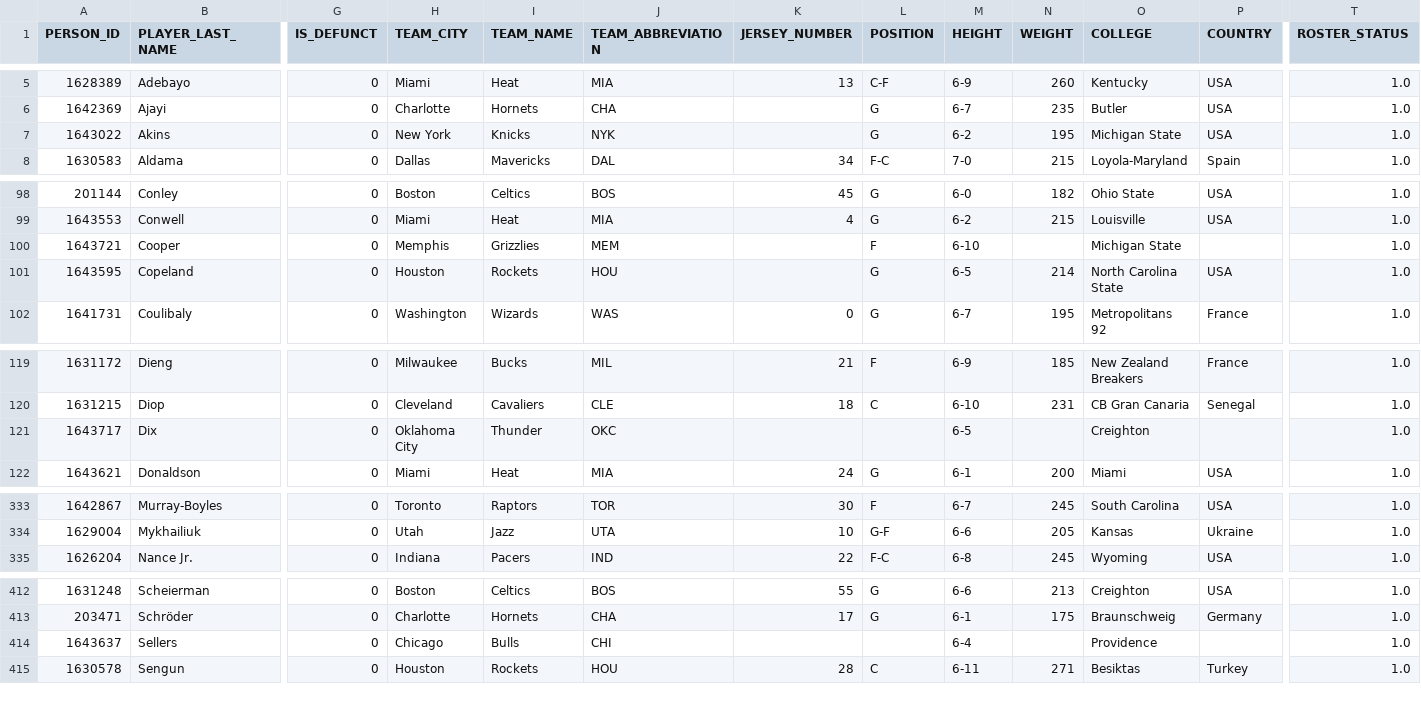
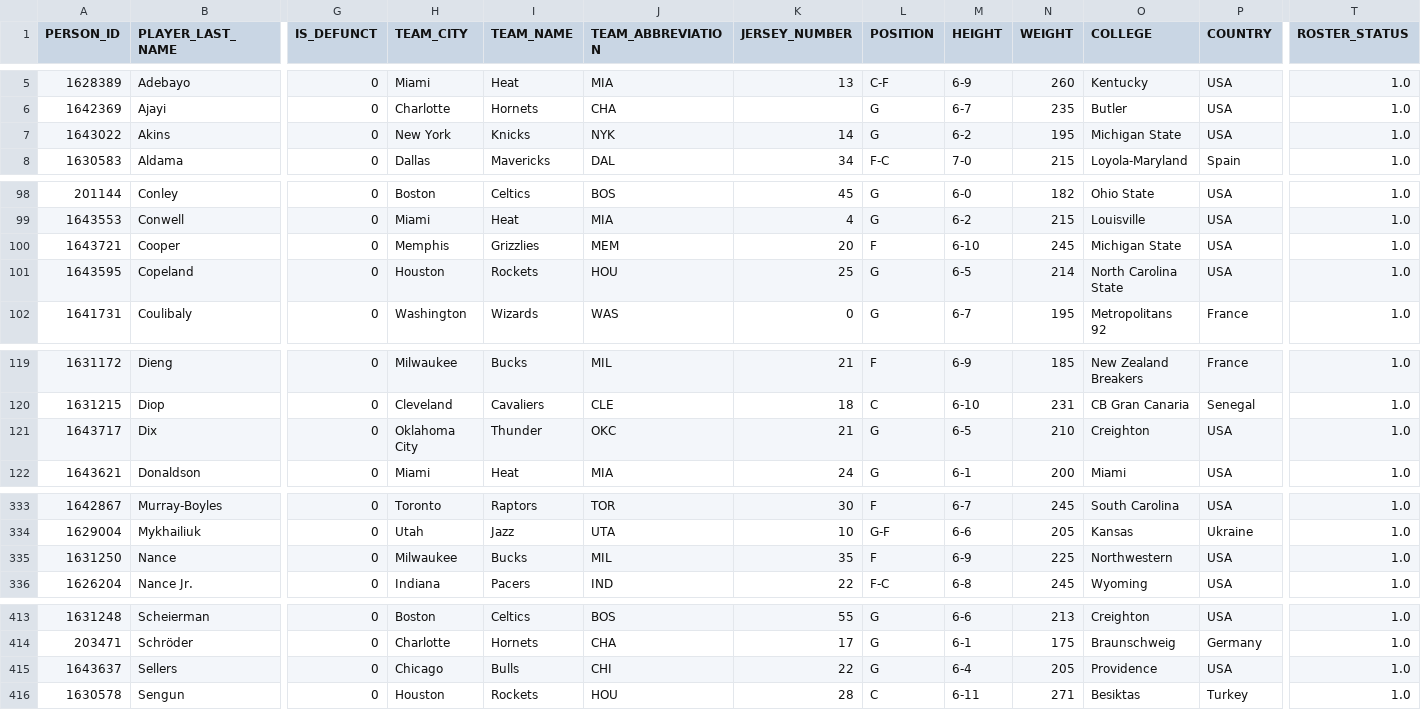
Before and after one commit to RoiGreen/dagger, a CSV file: nba_2025_26/player_index_2026_27.csv, drawn as a sheet; only a part is shown, gaps mark what is left out; addresses are those after the commit; rows hold the shown columns only; the diff covers the shown part only; the diff names each change by its address in the sheet, - before the commit and + after, or states it on an @@ line.

```diff
--- a/nba_2025_26/player_index_2026_27.csv
+++ b/nba_2025_26/player_index_2026_27.csv
-K7 (JERSEY_NUMBER): (empty)
+K7 (JERSEY_NUMBER): 14
-K100 (JERSEY_NUMBER): (empty)
+K100 (JERSEY_NUMBER): 20
-N100 (WEIGHT): (empty)
+N100 (WEIGHT): 245
-P100 (COUNTRY): (empty)
+P100 (COUNTRY): USA
-K101 (JERSEY_NUMBER): (empty)
+K101 (JERSEY_NUMBER): 25
-K121 (JERSEY_NUMBER): (empty)
+K121 (JERSEY_NUMBER): 21
-L121 (POSITION): (empty)
+L121 (POSITION): G
-N121 (WEIGHT): (empty)
+N121 (WEIGHT): 210
-P121 (COUNTRY): (empty)
+P121 (COUNTRY): USA
+row 335: 1631250 | Nance | 0 | Milwaukee | Bucks | MIL | 35 | F | 6-9 | 225 | Northwestern | USA | 1.0
-K415 (JERSEY_NUMBER): (empty)
+K415 (JERSEY_NUMBER): 22
-L415 (POSITION): (empty)
+L415 (POSITION): G
-N415 (WEIGHT): (empty)
+N415 (WEIGHT): 205
-P415 (COUNTRY): (empty)
+P415 (COUNTRY): USA
```
Also changed, not shown: 10 edited cells elsewhere in this file, nba_2026_27/injuries.csv, 6 other files.
